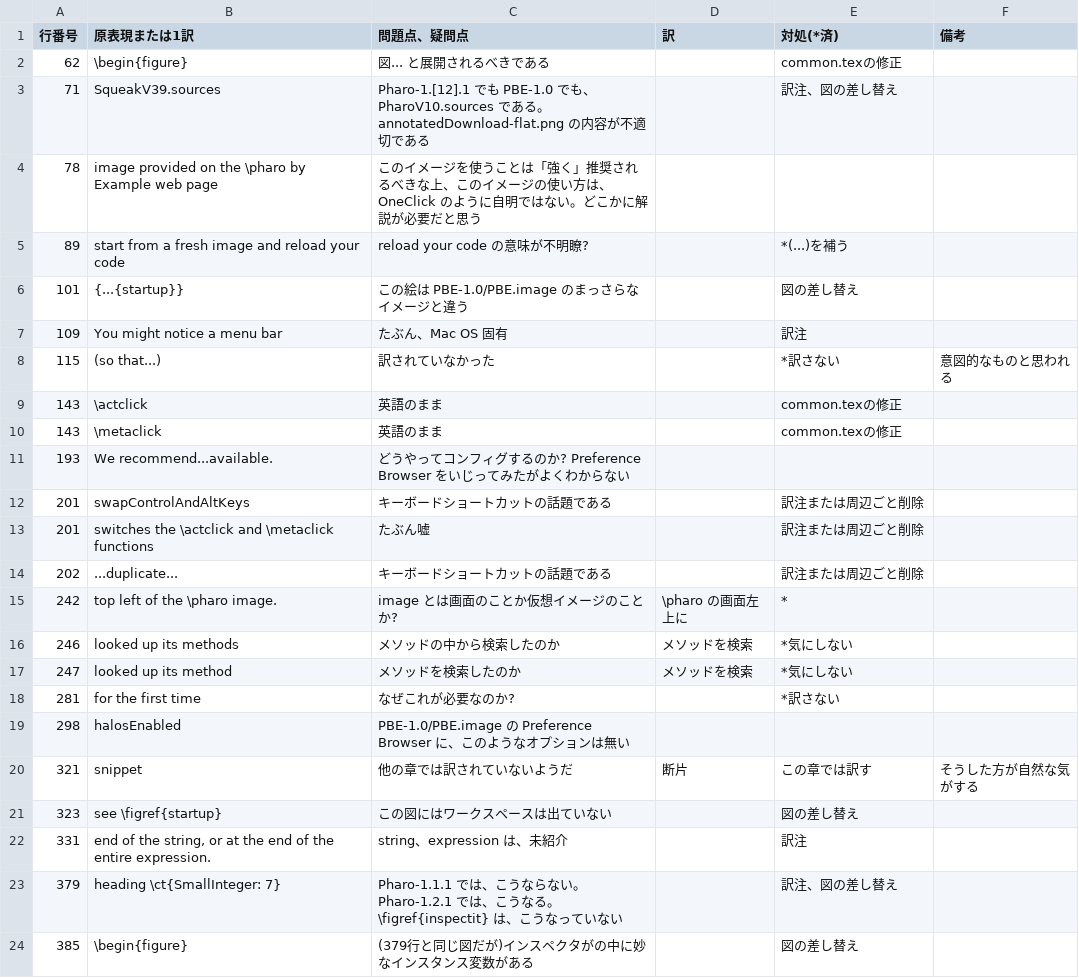
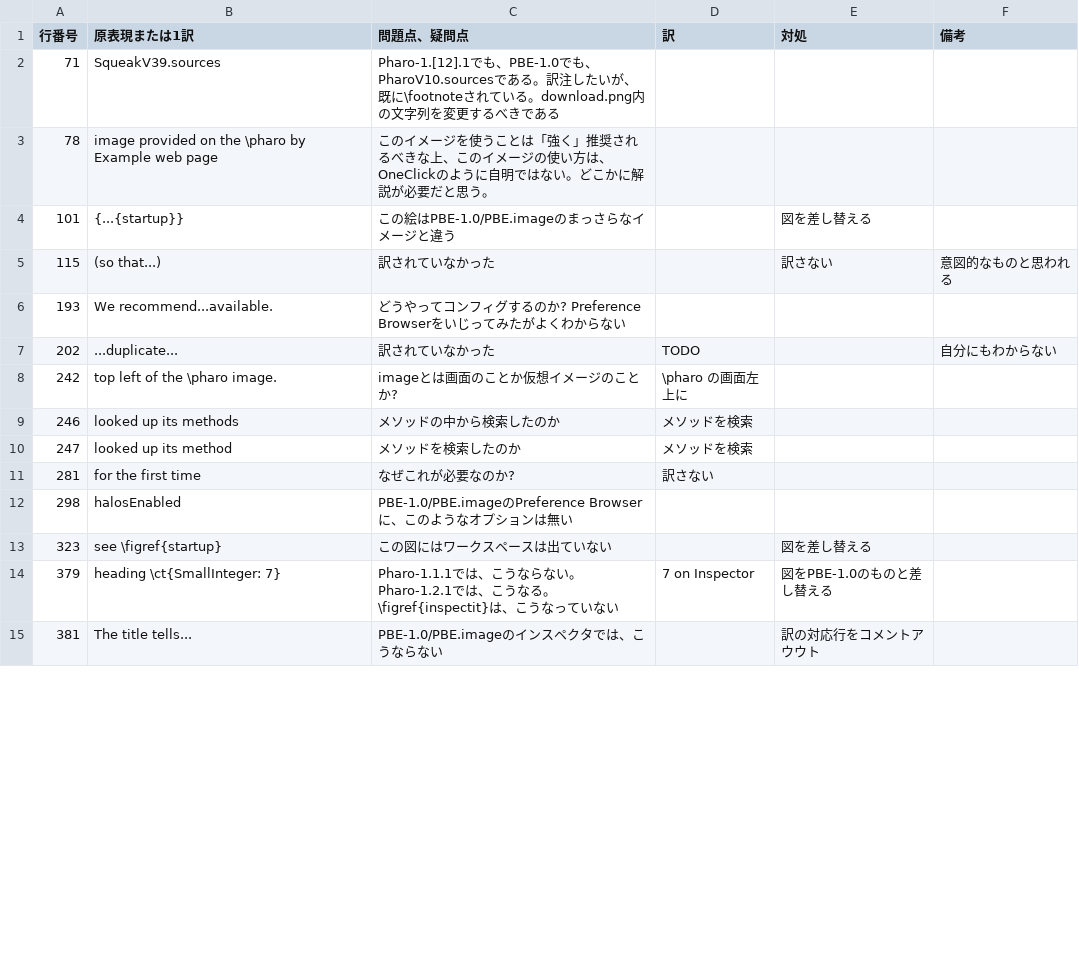
Before and after one commit to SquareBracketAssociates/PharoByExample-japanese, a CSV file: QuickTour/comments-on-revising.csv, drawn as a sheet; only a part is shown; the diff covers the shown part only.

```diff
--- a/QuickTour/comments-on-revising.csv
+++ b/QuickTour/comments-on-revising.csv
@@ -1,24 +1,15 @@
-"行番号","原表現または1訳","問題点、疑問点","訳","対処(*済)","備考"
-62,"\begin{figure}","図... と展開されるべきである",,"common.texの修正",
-71,"SqueakV39.sources","Pharo-1.[12].1 でも PBE-1.0 でも、PharoV10.sources である。annotatedDownload-flat.png の内容が不適切である",,"訳注、図の差し替え",
-78,"image provided on the \pharo by Example web page","このイメージを使うことは「強く」推奨されるべきな上、このイメージの使い方は、OneClick のように自明ではない。どこかに解説が必要だと思う",,,
-89,"start from a fresh image and reload your code","reload your code の意味が不明瞭?",,"*(...)を補う",
-101,"{...{startup}}","この絵は PBE-1.0/PBE.image のまっさらなイメージと違う",,"図の差し替え",
-109,"You might notice a menu bar","たぶん、Mac OS 固有",,"訳注",
-115,"(so that...)","訳されていなかった",,"*訳さない","意図的なものと思われる"
-143,"\actclick","英語のまま",,"common.texの修正",
-143,"\metaclick","英語のまま",,"common.texの修正",
-193,"We recommend...available.","どうやってコンフィグするのか? Preference Browser をいじってみたがよくわからない",,,
-201,"swapControlAndAltKeys","キーボードショートカットの話題である",,"訳注または周辺ごと削除",
-201,"switches the \actclick and \metaclick functions","たぶん嘘",,"訳注または周辺ごと削除",
-202,"...duplicate...","キーボードショートカットの話題である",,"訳注または周辺ごと削除",
-242,"top left of the \pharo image.","image とは画面のことか仮想イメージのことか?","\pharo の画面左上に","*",
-246,"looked up its methods","メソッドの中から検索したのか","メソッドを検索","*気にしない",
-247,"looked up its method","メソッドを検索したのか","メソッドを検索","*気にしない",
-281,"for the first time","なぜこれが必要なのか?",,"*訳さない",
-298,"halosEnabled","PBE-1.0/PBE.image の Preference Browser に、このようなオプションは無い",,,
-321,"snippet","他の章では訳されていないようだ","断片","この章では訳す","そうした方が自然な気がする"
-323,"see \figref{startup}","この図にはワークスペースは出ていない",,"図の差し替え",
-331,"end of the string, or at the end of the entire expression.","string、expression は、未紹介",,"訳注",
-379,"heading \ct{SmallInteger: 7}","Pharo-1.1.1 では、こうならない。Pharo-1.2.1 では、こうなる。\figref{inspectit} は、こうなっていない",,"訳注、図の差し替え",
-385,"\begin{figure}","(379行と同じ図だが)インスペクタがの中に妙なインスタンス変数がある",,"図の差し替え",
+"行番号","原表現または1訳","問題点、疑問点","訳","対処","備考"
+71,"SqueakV39.sources","Pharo-1.[12].1でも、PBE-1.0でも、PharoV10.sourcesである。訳注したいが、既に\footnoteされている。download.png内の文字列を変更するべきである",,,
+78,"image provided on the \pharo by Example web page","このイメージを使うことは「強く」推奨されるべきな上、このイメージの使い方は、OneClickのように自明ではない。どこかに解説が必要だと思う。",,,
+101,"{...{startup}}","この絵はPBE-1.0/PBE.imageのまっさらなイメージと違う",,"図を差し替える",
+115,"(so that...)","訳されていなかった",,"訳さない","意図的なものと思われる"
+193,"We recommend...available.","どうやってコンフィグするのか? Preference Browserをいじってみたがよくわからない",,,
+202,"...duplicate...","訳されていなかった","TODO",,"自分にもわからない"
+242,"top left of the \pharo image.","imageとは画面のことか仮想イメージのことか?","\pharo の画面左上に",,
+246,"looked up its methods","メソッドの中から検索したのか","メソッドを検索",,
+247,"looked up its method","メソッドを検索したのか","メソッドを検索",,
+281,"for the first time","なぜこれが必要なのか?","訳さない",,
+298,"halosEnabled","PBE-1.0/PBE.imageのPreference Browserに、このようなオプションは無い",,,
+323,"see \figref{startup}","この図にはワークスペースは出ていない",,"図を差し替える",
+379,"heading \ct{SmallInteger: 7}","Pharo-1.1.1では、こうならない。Pharo-1.2.1では、こうなる。\figref{inspectit}は、こうなっていない","7 on Inspector","図をPBE-1.0のものと差し替える",
+381,"The title tells...","PBE-1.0/PBE.imageのインスペクタでは、こうならない",,"訳の対応行をコメントアウウト",
```
Also changed, not shown: 3 added rows, 4 removed rows and 11 edited cells elsewhere in this file, 2 other files.
